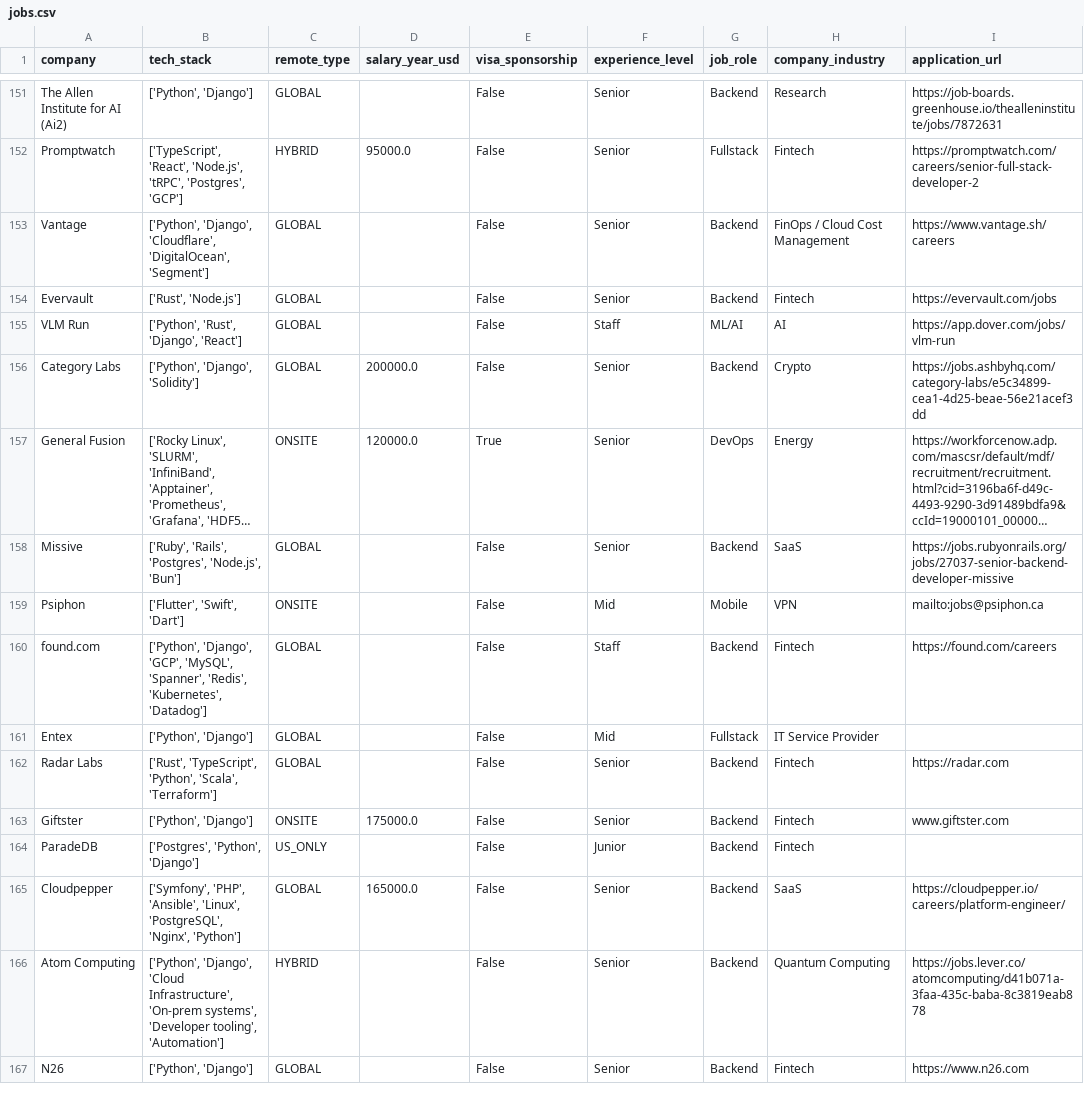
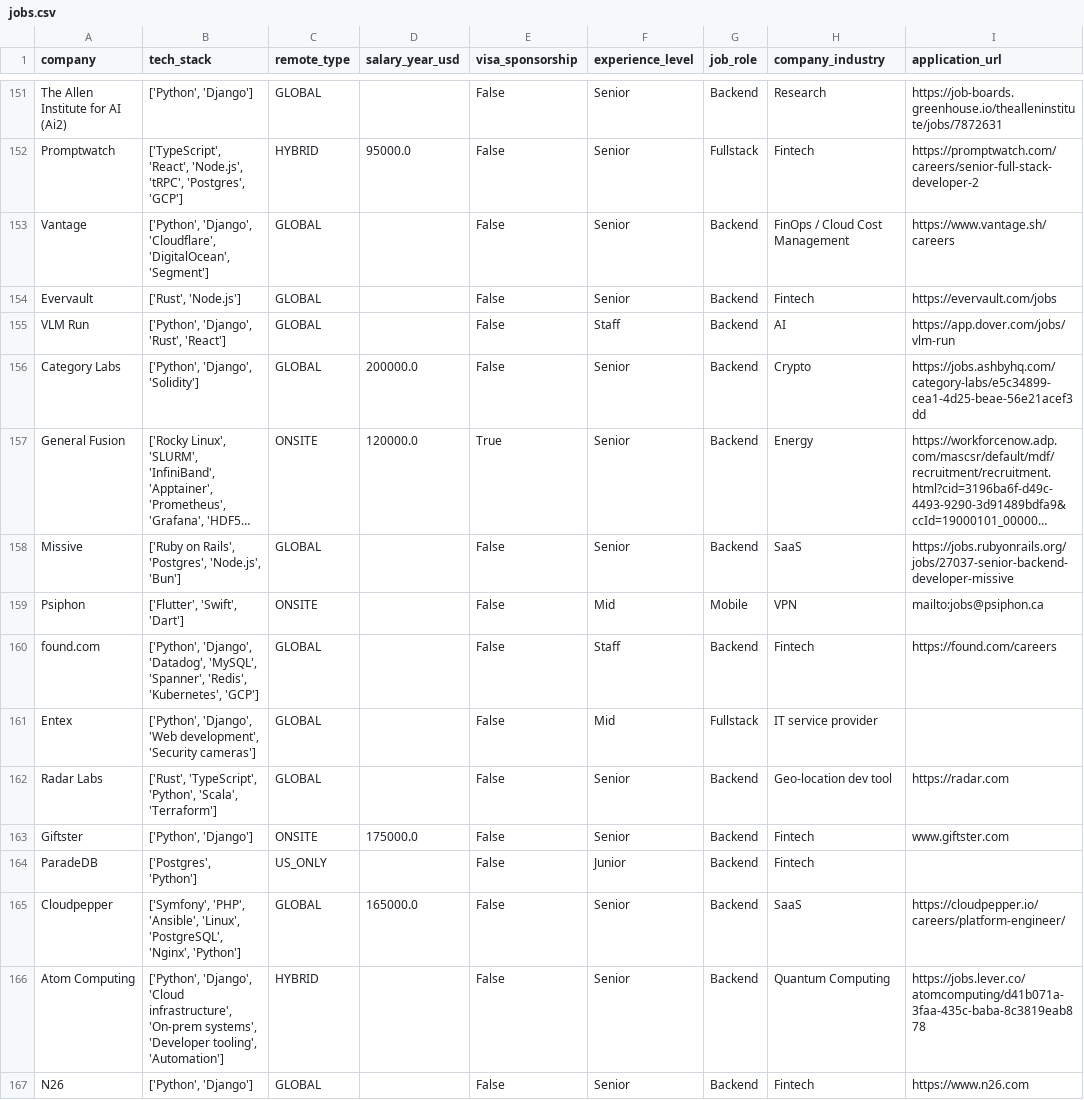
Before and after one commit to UniverseScripts/job-scrapper-ai, a CSV file: data/processed/jobs.csv, drawn as a sheet; only a part is shown, gaps mark what is left out; long unchanged cells end in …; the diff covers the shown part only; the diff names each change by its address in the sheet, - before the commit and + after, or states it on an @@ line.

```diff
--- a/data/processed/jobs.csv
+++ b/data/processed/jobs.csv
-B155 (tech_stack): ['Python', 'Rust', 'Django', 'React']
+B155 (tech_stack): ['Python', 'Django', 'Rust', 'React']
-G155 (job_role): ML/AI
+G155 (job_role): Backend
-G157 (job_role): DevOps
+G157 (job_role): Backend
-B158 (tech_stack): ['Ruby', 'Rails', 'Postgres', 'Node.js',…
+B158 (tech_stack): ['Ruby on Rails', 'Postgres', 'Node.js',…
-B160 (tech_stack): ['Python', 'Django', 'GCP', 'MySQL', 'Spanner', 'Redis', 'Kubernetes', 'Datadog']
+B160 (tech_stack): ['Python', 'Django', 'Datadog', 'MySQL', 'Spanner', 'Redis', 'Kubernetes', 'GCP']
-B161 (tech_stack): ['Python', 'Django']
+B161 (tech_stack): ['Python', 'Django', 'Web development', 'Security cameras']
-H161 (company_industry): IT Service Provider
+H161 (company_industry): IT service provider
-H162 (company_industry): Fintech
+H162 (company_industry): Geo-location dev tool
-B164 (tech_stack): ['Postgres', 'Python', 'Django']
+B164 (tech_stack): ['Postgres', 'Python']
-B166 (tech_stack): …'Django', 'Cloud Infrastructure', 'On-prem systems',…
+B166 (tech_stack): …'Django', 'Cloud infrastructure', 'On-prem systems',…
```
Also changed, not shown: 96 edited cells elsewhere in this file.
